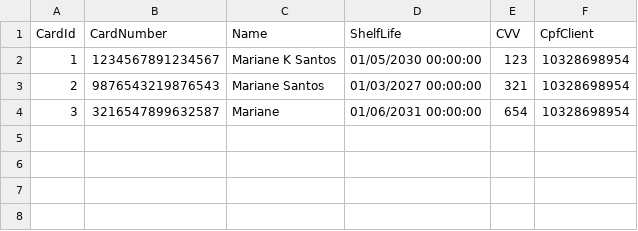
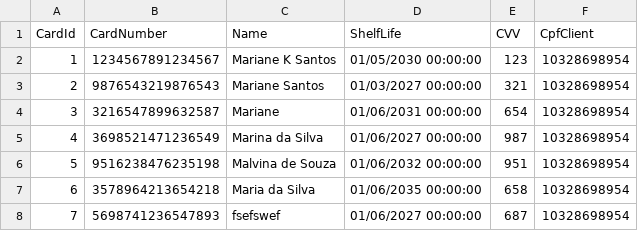
Before and after one commit to MarianeKaroline/Backend, a CSV file: SingleExperience/Database/Card.csv, drawn as a sheet; the diff names each change by its address in the sheet, - before the commit and + after, or states it on an @@ line.

```diff
--- a/SingleExperience/Database/Card.csv
+++ b/SingleExperience/Database/Card.csv
+row 5: 4 | 3698521471236549 | Marina da Silva | 01/06/2027 00:00:00 | 987 | 10328698954
+row 6: 5 | 9516238476235198 | Malvina de Souza | 01/06/2032 00:00:00 | 951 | 10328698954
+row 7: 6 | 3578964213654218 | Maria da Silva | 01/06/2035 00:00:00 | 658 | 10328698954
+row 8: 7 | 5698741236547893 | fsefswef | 01/06/2027 00:00:00 | 687 | 10328698954
```
Also changed, not shown: SingleExperience/Database/Address.csv, SingleExperience/Database/Bought.csv, 47 other files.
